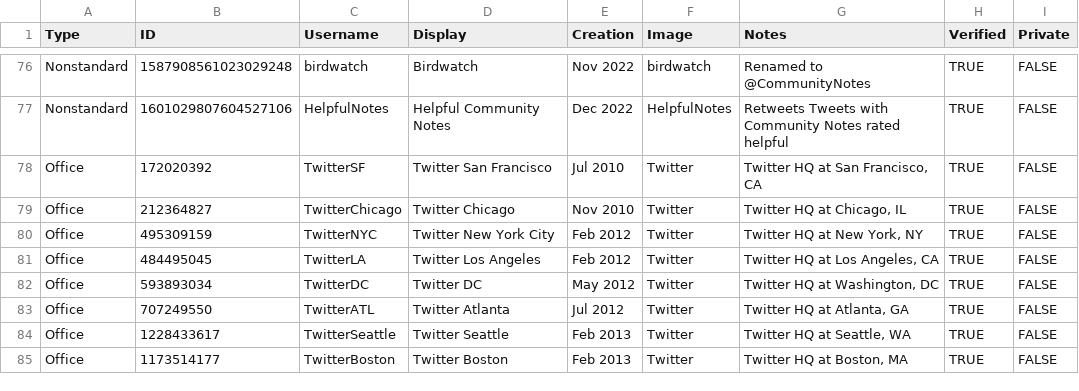
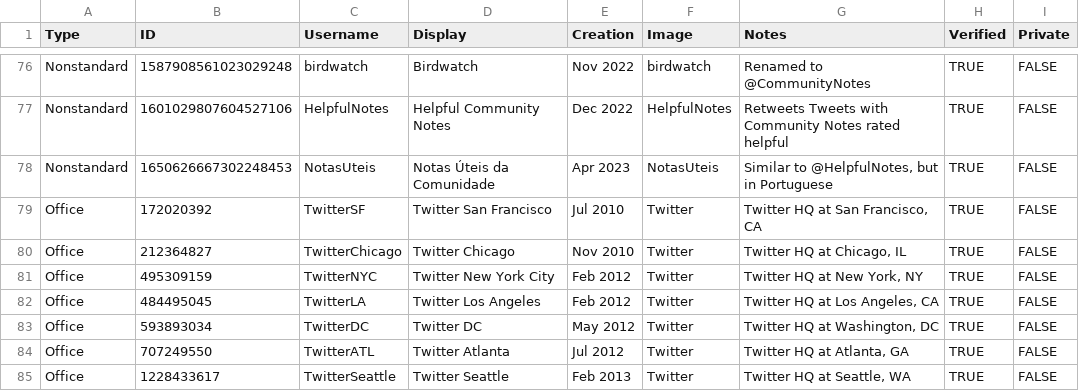
Before and after one commit to MatheusAvellar/twitter-tweets, a CSV file: accounts.csv, drawn as a sheet; only a part is shown, gaps mark what is left out; the shorter side is filled out with more unchanged rows.

Commit message:
@NotasUteis

```diff
--- a/accounts.csv
+++ b/accounts.csv
@@ -77,2 +77,3 @@ Nonstandard,1587908561023029248,birdwatch,Birdwatch,Nov 2022,birdwatch,Renamed t
 Nonstandard,1601029807604527106,HelpfulNotes,Helpful Community Notes,Dec 2022,HelpfulNotes,Retweets Tweets with Community Notes rated helpful,TRUE,FALSE
+Nonstandard,1650626667302248453,NotasUteis,Notas Úteis da Comunidade,Apr 2023,NotasUteis,"Similar to @HelpfulNotes, but in Portuguese",TRUE,FALSE
 Office,172020392,TwitterSF,Twitter San Francisco,Jul 2010,Twitter,"Twitter HQ at San Francisco, CA",TRUE,FALSE
```
Also changed, not shown: 1 other file.
